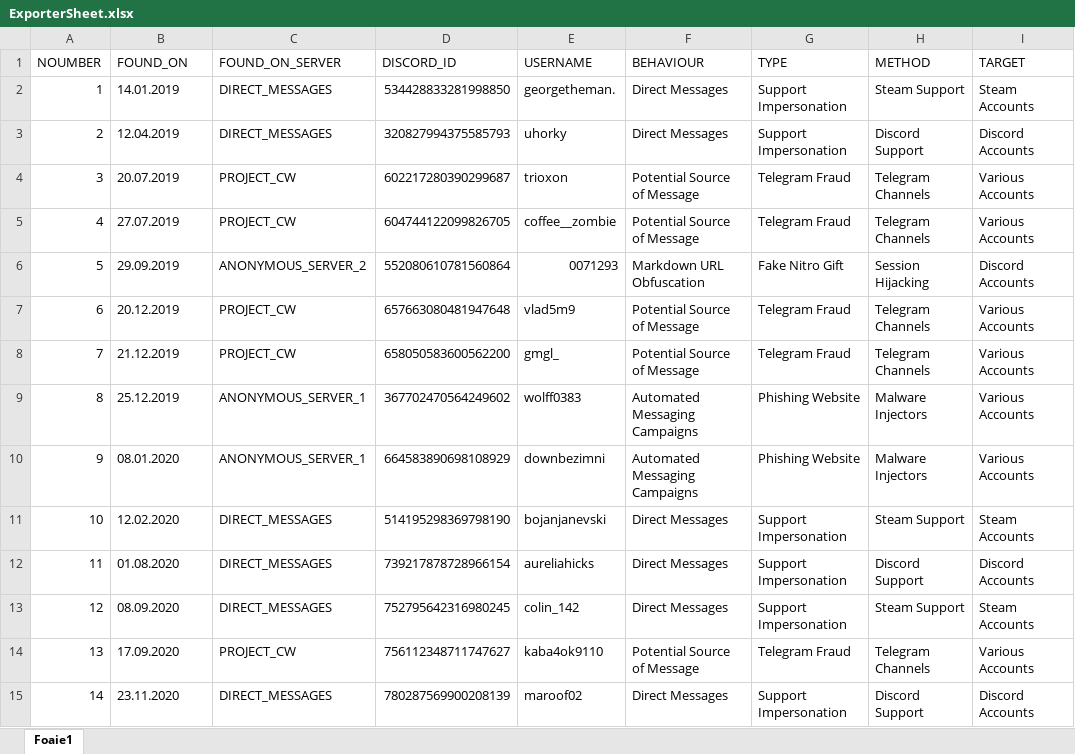
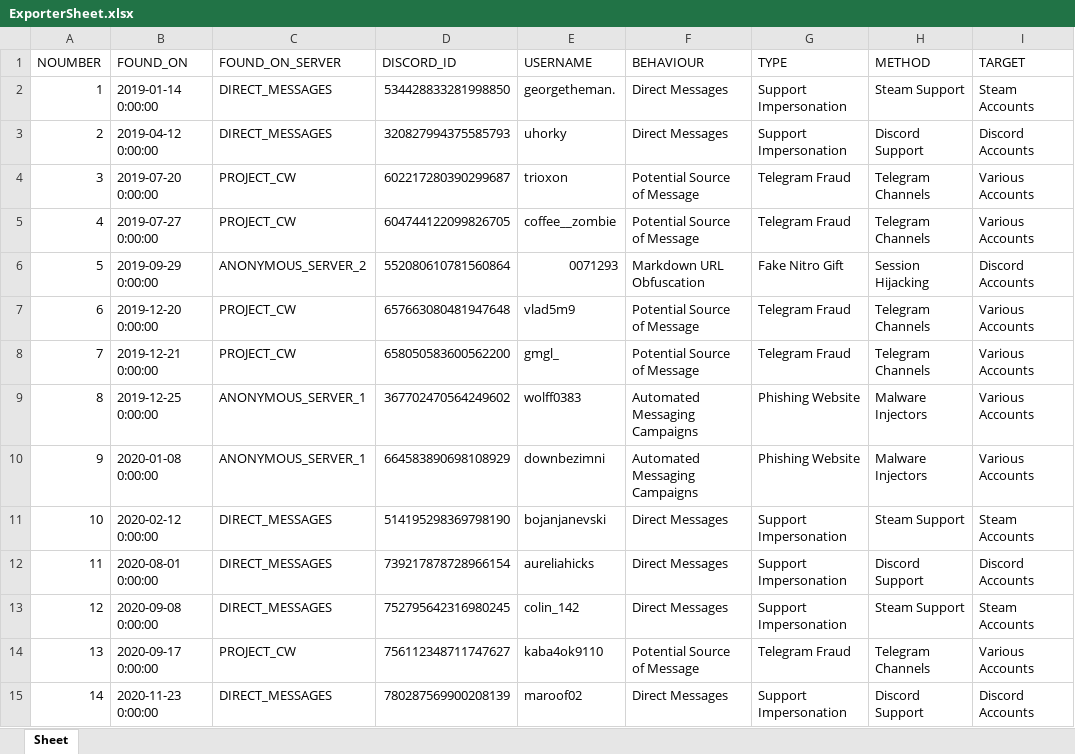
Before and after one commit to TheDARTProject/thedartproject.github.io, an Excel workbook: tools/ExporterSheet.xlsx, sheet Sheet, drawn as a sheet; only a part is shown; values as stored, in another font and other column widths than the file's, no cell formats; charts and pictures not drawn; the diff covers the shown part only; the diff names each change by its address in the sheet, - before the commit and + after, or states it on an @@ line.

```diff
--- a/tools/ExporterSheet.xlsx (sheet Sheet)
+++ b/tools/ExporterSheet.xlsx (sheet Sheet)
-sheet tab: Foaie1
+sheet tab: Sheet
-B2 (FOUND_ON): 14.01.2019
+B2 (FOUND_ON): 2019-01-14 0:00:00
-B3 (FOUND_ON): 12.04.2019
+B3 (FOUND_ON): 2019-04-12 0:00:00
-B4 (FOUND_ON): 20.07.2019
+B4 (FOUND_ON): 2019-07-20 0:00:00
-B5 (FOUND_ON): 27.07.2019
+B5 (FOUND_ON): 2019-07-27 0:00:00
-B6 (FOUND_ON): 29.09.2019
+B6 (FOUND_ON): 2019-09-29 0:00:00
-B7 (FOUND_ON): 20.12.2019
+B7 (FOUND_ON): 2019-12-20 0:00:00
-B8 (FOUND_ON): 21.12.2019
+B8 (FOUND_ON): 2019-12-21 0:00:00
-B9 (FOUND_ON): 25.12.2019
+B9 (FOUND_ON): 2019-12-25 0:00:00
-B10 (FOUND_ON): 08.01.2020
+B10 (FOUND_ON): 2020-01-08 0:00:00
-B11 (FOUND_ON): 12.02.2020
+B11 (FOUND_ON): 2020-02-12 0:00:00
-B12 (FOUND_ON): 01.08.2020
+B12 (FOUND_ON): 2020-08-01 0:00:00
-B13 (FOUND_ON): 08.09.2020
+B13 (FOUND_ON): 2020-09-08 0:00:00
-B14 (FOUND_ON): 17.09.2020
+B14 (FOUND_ON): 2020-09-17 0:00:00
-B15 (FOUND_ON): 23.11.2020
+B15 (FOUND_ON): 2020-11-23 0:00:00
```
Also changed, not shown: 2 added rows, 4 removed rows, 1400 edited cells and row numbers in column A elsewhere in this sheet, cell formats, charts or pictures, 3 other files.
